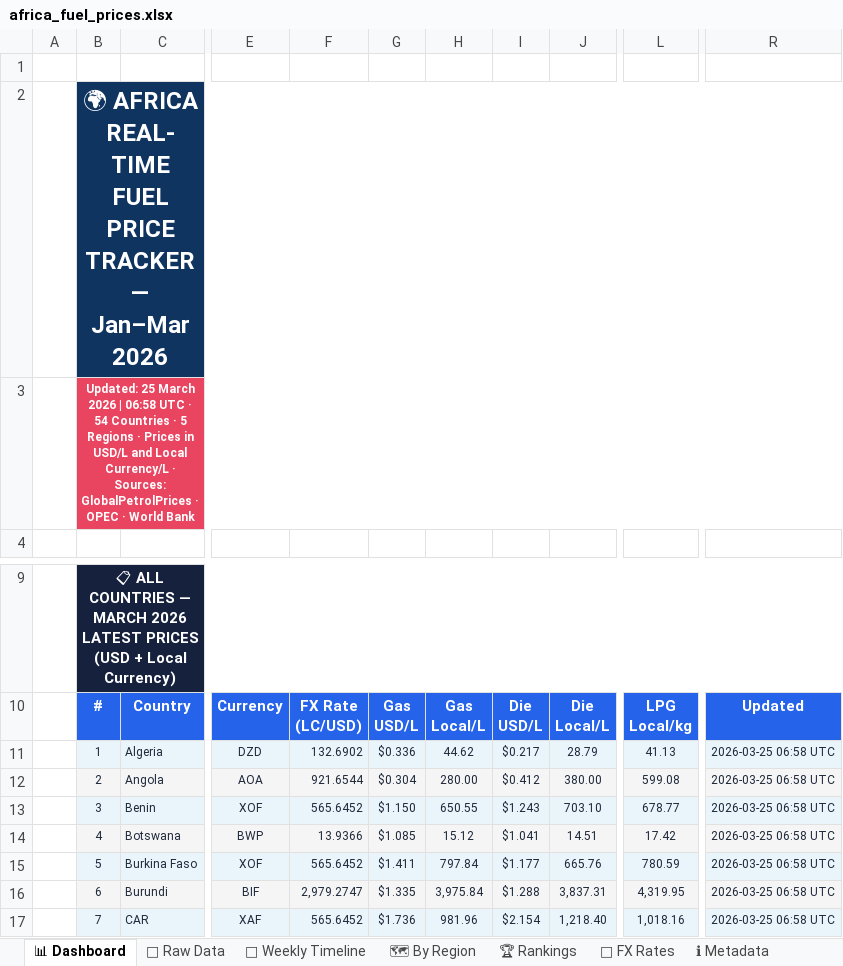
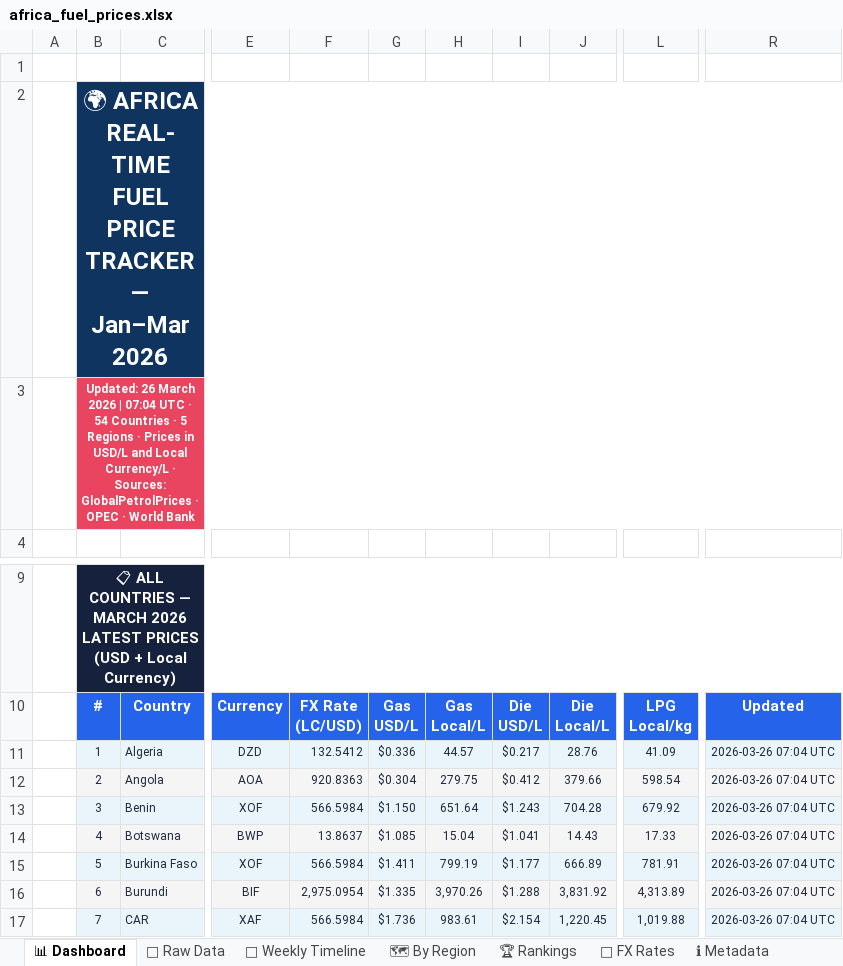
Before and after one commit to Data-Innovation-For-Africa/africa-fuel-tracker, an Excel workbook: docs/africa_fuel_prices.xlsx, sheet 📊 Dashboard, drawn as a sheet; only a part is shown, gaps mark what is left out; values as stored, in another font and other column widths than the file's, no borders; the diff covers the shown part only; the diff names each change by its address in the sheet, - before the commit and + after, or states it on an @@ line.

```diff
--- a/docs/africa_fuel_prices.xlsx (sheet 📊 Dashboard)
+++ b/docs/africa_fuel_prices.xlsx (sheet 📊 Dashboard)
-B3: Updated: 25 March 2026 | 06:58 UTC ·…
+B3: Updated: 26 March 2026 | 07:04 UTC ·…
-F11: 132.6902
+F11: 132.5412
-H11: 44.62
+H11: 44.57
-J11: 28.79
+J11: 28.76
-L11: 41.13
+L11: 41.09
-R11:R17: 2026-03-25 06:58 UTC
+R11:R17: 2026-03-26 07:04 UTC
-F12: 921.6544
+F12: 920.8363
-H12: 280.00
+H12: 279.75
-J12: 380.00
+J12: 379.66
-L12: 599.08
+L12: 598.54
-F13: 565.6452
+F13: 566.5984
-H13: 650.55
+H13: 651.64
-J13: 703.10
+J13: 704.28
-L13: 678.77
+L13: 679.92
-F14: 13.9366
+F14: 13.8637
-H14: 15.12
+H14: 15.04
-J14: 14.51
+J14: 14.43
-L14: 17.42
+L14: 17.33
-F15: 565.6452
+F15: 566.5984
-H15: 797.84
+H15: 799.19
-J15: 665.76
+J15: 666.89
-L15: 780.59
+L15: 781.91
-F16: 2,979.2747
+F16: 2,975.0954
-H16: 3,975.84
+H16: 3,970.26
-J16: 3,837.31
+J16: 3,831.92
-L16: 4,319.95
+L16: 4,313.89
-F17: 565.6452
+F17: 566.5984
-H17: 981.96
+H17: 983.61
-J17: 1,218.40
+J17: 1,220.45
-L17: 1,018.16
+L17: 1,019.88
```
Also changed, not shown: 172 edited cells elsewhere in this sheet, sheet 📁 Raw Data, sheet 🗺 By Region, sheet 📅 Weekly Timeline, sheet 💱 FX Rates, sheet 🏆 Rankings, sheet ℹ Metadata, 3 other files.
